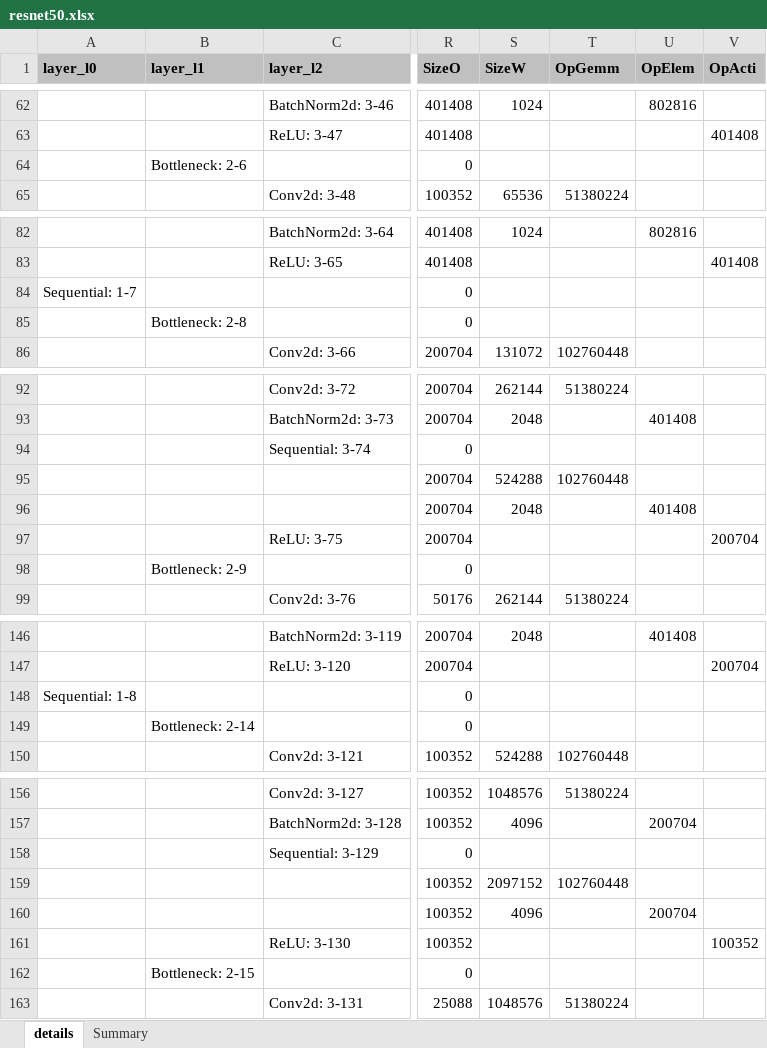
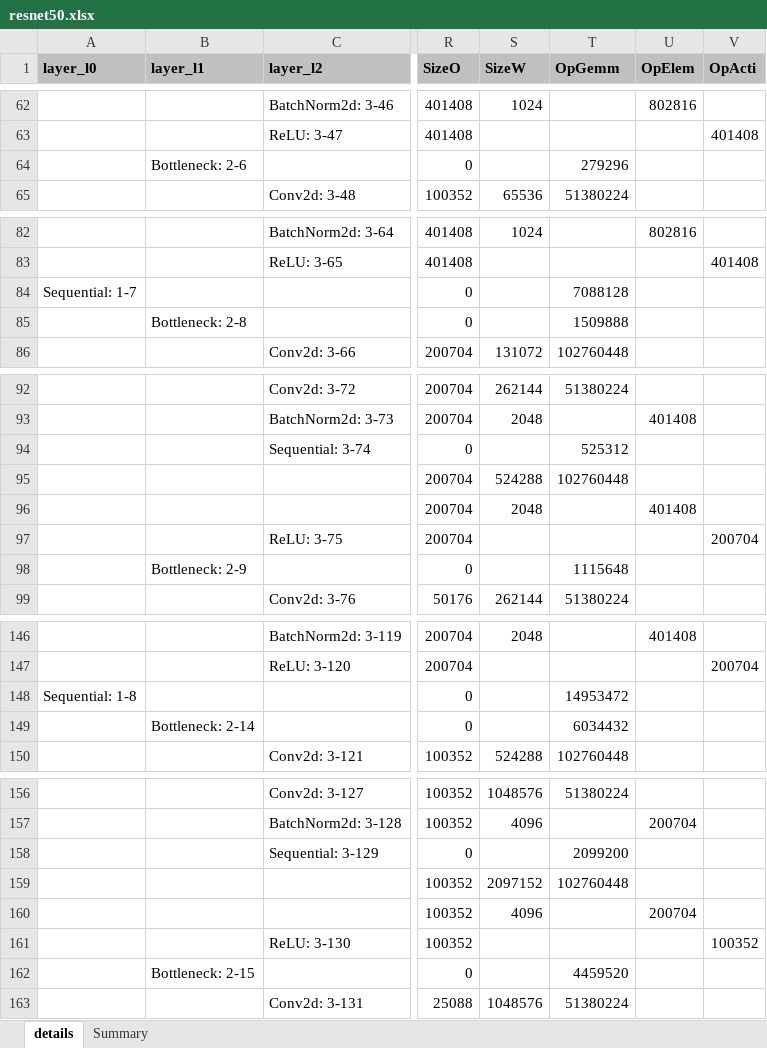
Before and after one commit to alexhegit/NNparser, an Excel workbook: outputs/torch/resnet50.xlsx, sheet details, drawn as a sheet; only a part is shown, gaps mark what is left out; values as stored, in another font and other column widths than the file's, no borders; conditional formats not drawn; the diff covers the shown part only; the diff names each change by its address in the sheet, - before the commit and + after, or states it on an @@ line.

```diff
--- a/outputs/torch/resnet50.xlsx (sheet details)
+++ b/outputs/torch/resnet50.xlsx (sheet details)
-T64 (OpGemm): (empty)
+T64 (OpGemm): 279296
-T84 (OpGemm): (empty)
+T84 (OpGemm): 7088128
-T85 (OpGemm): (empty)
+T85 (OpGemm): 1509888
-T94 (OpGemm): (empty)
+T94 (OpGemm): 525312
-T98 (OpGemm): (empty)
+T98 (OpGemm): 1115648
-T148 (OpGemm): (empty)
+T148 (OpGemm): 14953472
-T149 (OpGemm): (empty)
+T149 (OpGemm): 6034432
-T158 (OpGemm): (empty)
+T158 (OpGemm): 2099200
-T162 (OpGemm): (empty)
+T162 (OpGemm): 4459520
```
Also changed, not shown: 16 edited cells elsewhere in this sheet, sheet Summary, 3 other files.
